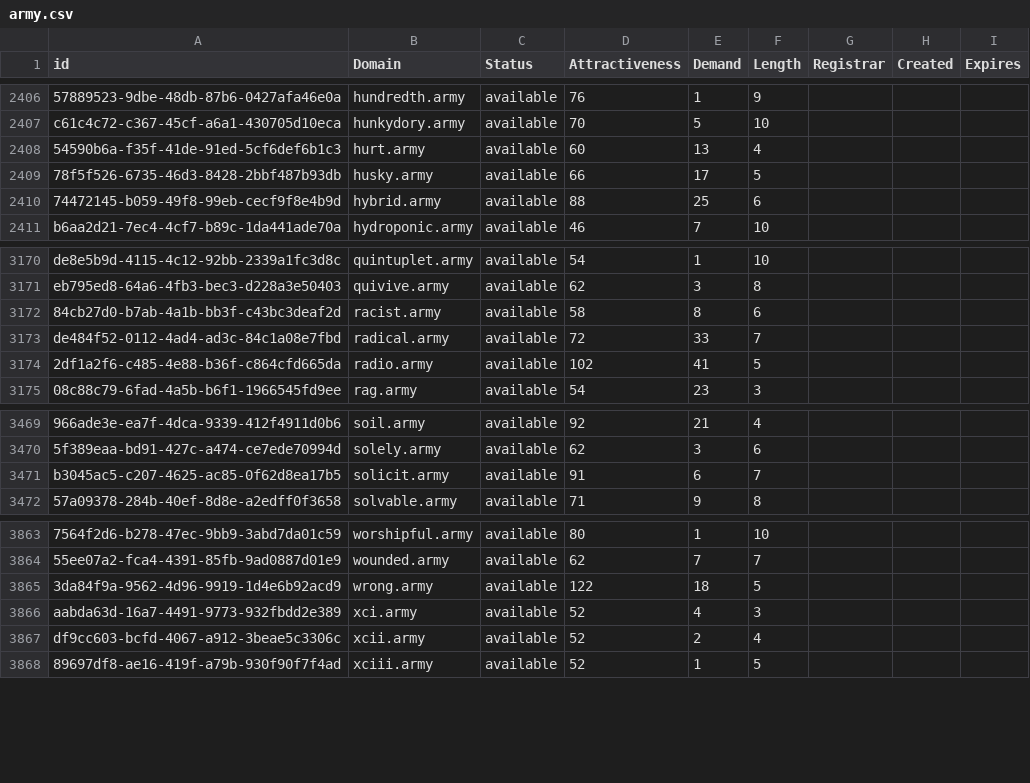
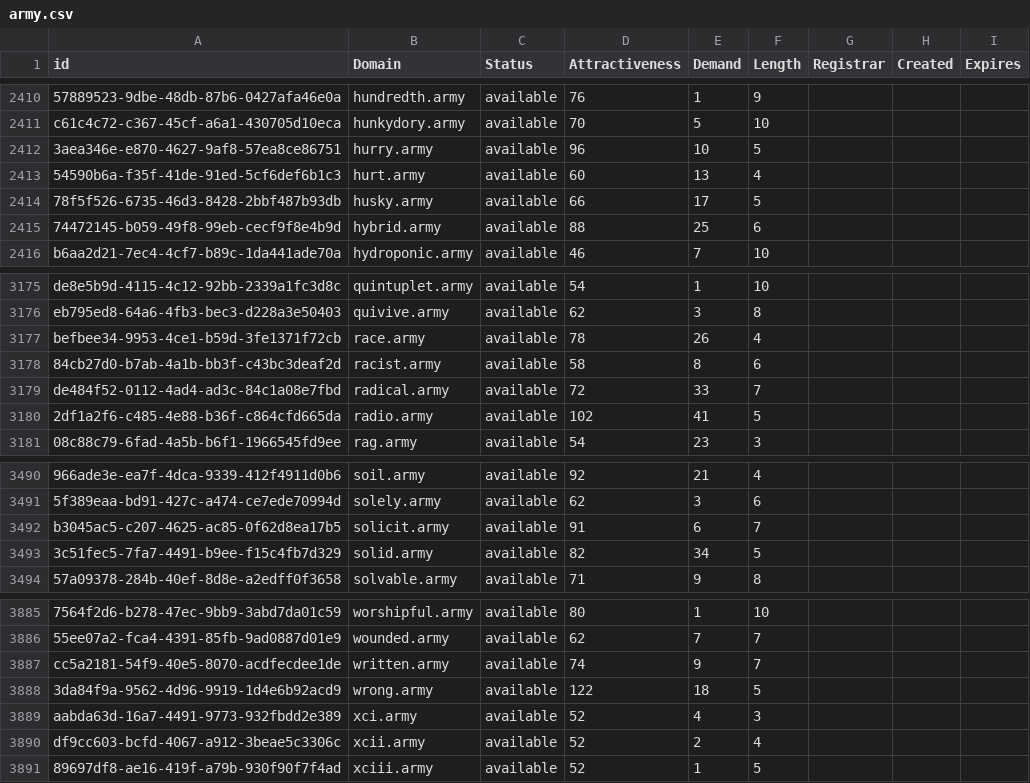
Before and after one commit to UniqueDomains/army-oneword-domains, a CSV file: army.csv, drawn as a sheet; only a part is shown, gaps mark what is left out; the diff covers the shown part only; the diff names each change by its address in the sheet, - before the commit and + after, or states it on an @@ line.

```diff
--- a/army.csv
+++ b/army.csv
+row 2412: 3aea346e-e870-4627-9af8-57ea8ce86751 | hurry.army | available | 96 | 10 | 5
+row 3177: befbee34-9953-4ce1-b59d-3fe1371f72cb | race.army | available | 78 | 26 | 4
+row 3493: 3c51fec5-7fa7-4491-b9ee-f15c4fb7d329 | solid.army | available | 82 | 34 | 5
+row 3887: cc5a2181-54f9-40e5-8070-acdfecdee1de | written.army | available | 74 | 9 | 7
```
Also changed, not shown: 19 added rows and 1 edited cell elsewhere in this file, 2 other files.
